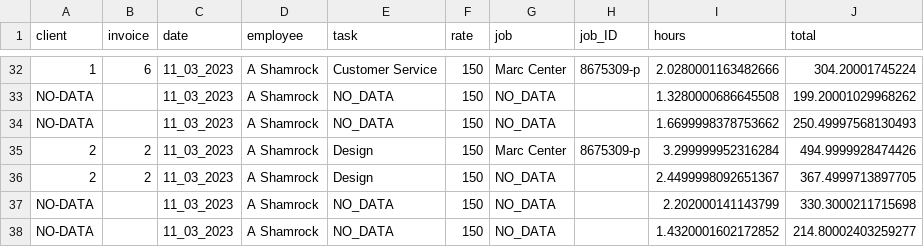
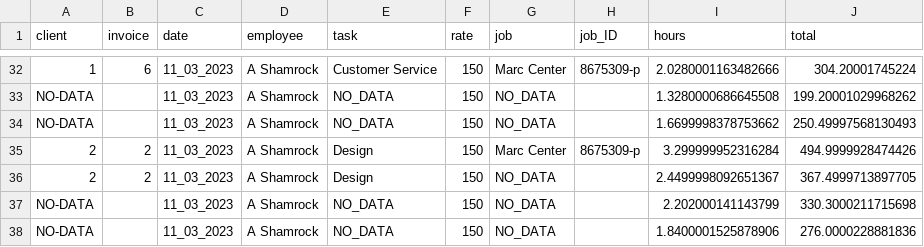
Before and after one commit to ashamrock/TestTable, a CSV file: db.csv, drawn as a sheet; only a part is shown, gaps mark what is left out.

Commit message:
Testing commit

```diff
--- a/db.csv
+++ b/db.csv
@@ -37,2 +37,2 @@ NO-DATA,,11_03_2023,A Shamrock,NO_DATA,150,NO_DATA,,1.6699998378753662,250.49997
 NO-DATA,,11_03_2023,A Shamrock,NO_DATA,150,NO_DATA,,2.202000141143799,330.3000211715698
-NO-DATA,,11_03_2023,A Shamrock,NO_DATA,150,NO_DATA,,1.4320001602172852,214.80002403259277
+NO-DATA,,11_03_2023,A Shamrock,NO_DATA,150,NO_DATA,,1.8400001525878906,276.0000228881836
```
